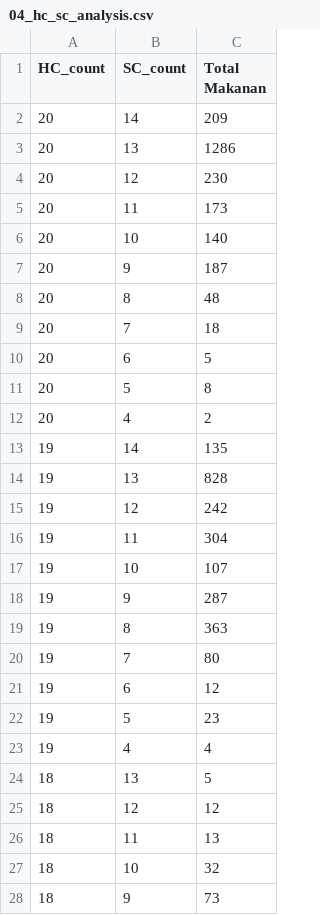
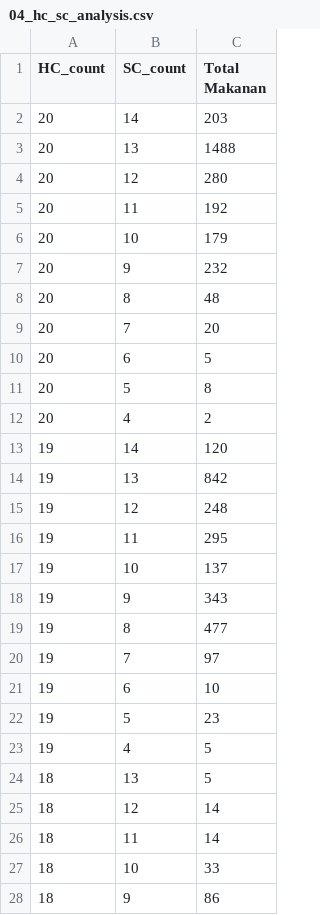
Before and after one commit to dickyfp6/chronobite, a CSV file: A. Data/Data Processed/04_hc_sc_analysis.csv, drawn as a sheet; only a part is shown; the diff covers the shown part only.

```diff
--- a/A. Data/Data Processed/04_hc_sc_analysis.csv
+++ b/A. Data/Data Processed/04_hc_sc_analysis.csv
@@ -1,10 +1,10 @@
 HC_count,SC_count,Total Makanan
-20,14,209
-20,13,1286
-20,12,230
-20,11,173
-20,10,140
-20,9,187
+20,14,203
+20,13,1488
+20,12,280
+20,11,192
+20,10,179
+20,9,232
 20,8,48
-20,7,18
+20,7,20
 20,6,5
@@ -12,17 +12,17 @@ HC_count,SC_count,Total Makanan
 20,4,2
-19,14,135
-19,13,828
-19,12,242
-19,11,304
-19,10,107
-19,9,287
-19,8,363
-19,7,80
-19,6,12
+19,14,120
+19,13,842
+19,12,248
+19,11,295
+19,10,137
+19,9,343
+19,8,477
+19,7,97
+19,6,10
 19,5,23
-19,4,4
+19,4,5
 18,13,5
-18,12,12
-18,11,13
-18,10,32
-18,9,73
+18,12,14
+18,11,14
+18,10,33
+18,9,86
```
Also changed, not shown: 3 added rows and 29 edited cells elsewhere in this file, 2 other files.
